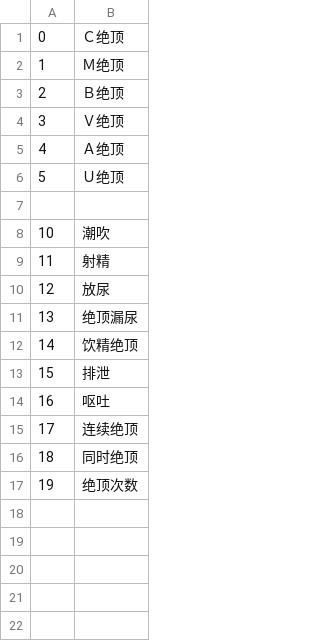
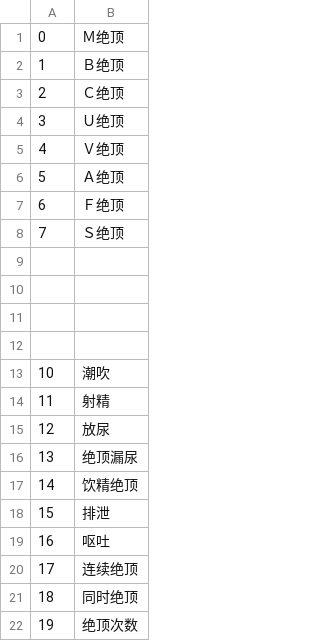
Before and after one commit to SisanTsz/eraFantasyWORDSONLY, a CSV file: CSV/Ex.csv, drawn as a sheet.

```diff
--- a/CSV/Ex.csv
+++ b/CSV/Ex.csv
@@ -1,7 +1,12 @@
-0,Ｃ绝顶
-1,Ｍ绝顶
-2,Ｂ绝顶
-3,Ｖ绝顶
-4,Ａ绝顶
-5,Ｕ绝顶
+0,Ｍ绝顶
+1,Ｂ绝顶
+2,Ｃ绝顶
+3,Ｕ绝顶
+4,Ｖ绝顶
+5,Ａ绝顶
+6,Ｆ绝顶
+7,Ｓ绝顶
+
+
+
 
```
Also changed, not shown: 6 other files.
